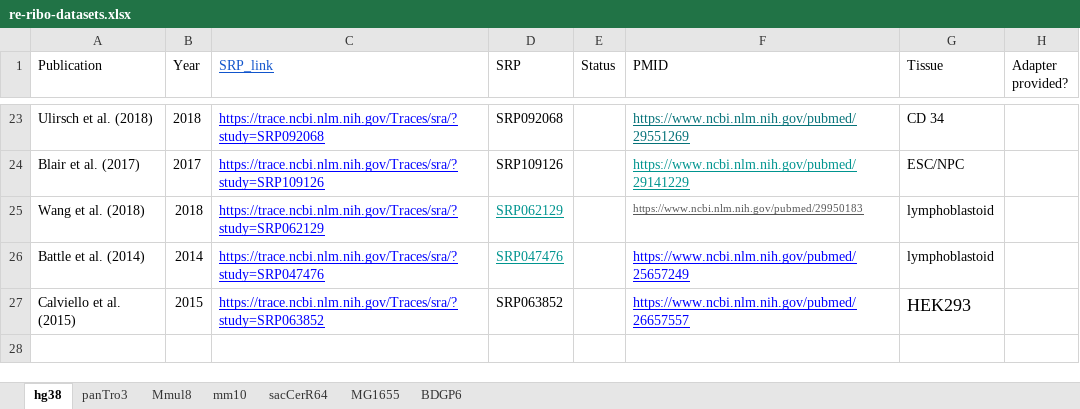
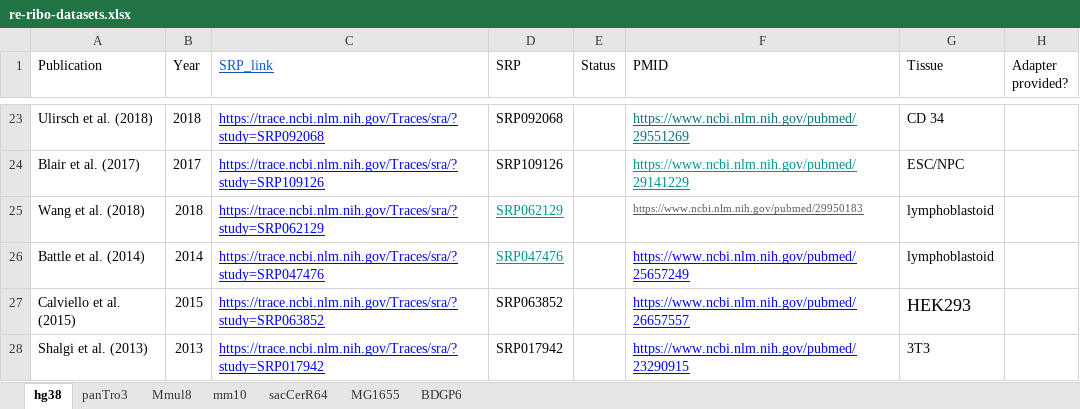
Before and after one commit to saketkc/re-ribo-smk, an Excel workbook: data/datasets/re-ribo-datasets.xlsx, sheet hg38, drawn as a sheet; only a part is shown, gaps mark what is left out; values as stored, in another font and other column widths than the file's, no borders; charts and pictures not drawn; the diff names each change by its address in the sheet, - before the commit and + after, or states it on an @@ line.

Commit message:
Update

```diff
--- a/data/datasets/re-ribo-datasets.xlsx (sheet hg38)
+++ b/data/datasets/re-ribo-datasets.xlsx (sheet hg38)
+row 28: Shalgi et al. (2013) | 2013 | https://trace.ncbi.nlm.nih.gov/Traces/sra/?study=SRP017942 | SRP017942 |  | https://www.ncbi.nlm.nih.gov/pubmed/23290915 | 3T3
```
